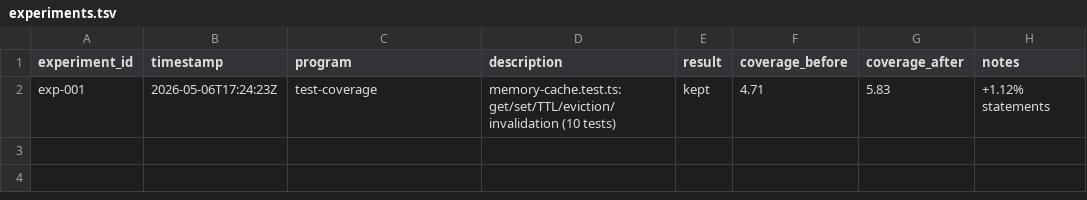
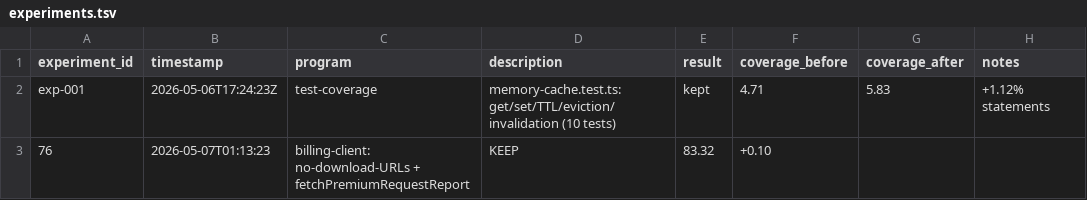
Before and after one commit to sidlabs-platform/ghcp-usage-dashboard, a TSV file: autoresearch/experiments.tsv, drawn as a sheet.

```diff
--- a/autoresearch/experiments.tsv
+++ b/autoresearch/experiments.tsv
@@ -2 +2,2 @@ experiment_id	timestamp	program	description	result	coverage_before	coverage_afte
 exp-001	2026-05-06T17:24:23Z	test-coverage	memory-cache.test.ts: get/set/TTL/eviction/invalidation (10 tests)	kept	4.71	5.83	+1.12% statements
+76	2026-05-07T01:13:23	billing-client: no-download-URLs + fetchPremiumRequestReport	KEEP	83.32	+0.10
```
Also changed, not shown: 1 other file.
